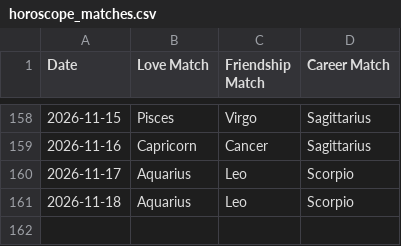
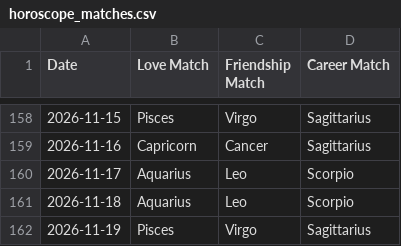
Before and after one commit to alifiaganjaraharja/daily-horoscope-scraper, a CSV file: horoscope_matches.csv, drawn as a sheet; only a part is shown, gaps mark what is left out; the diff names each change by its address in the sheet, - before the commit and + after, or states it on an @@ line.

```diff
--- a/horoscope_matches.csv
+++ b/horoscope_matches.csv
+row 162: 2026-11-19 | Pisces | Virgo | Sagittarius
```
